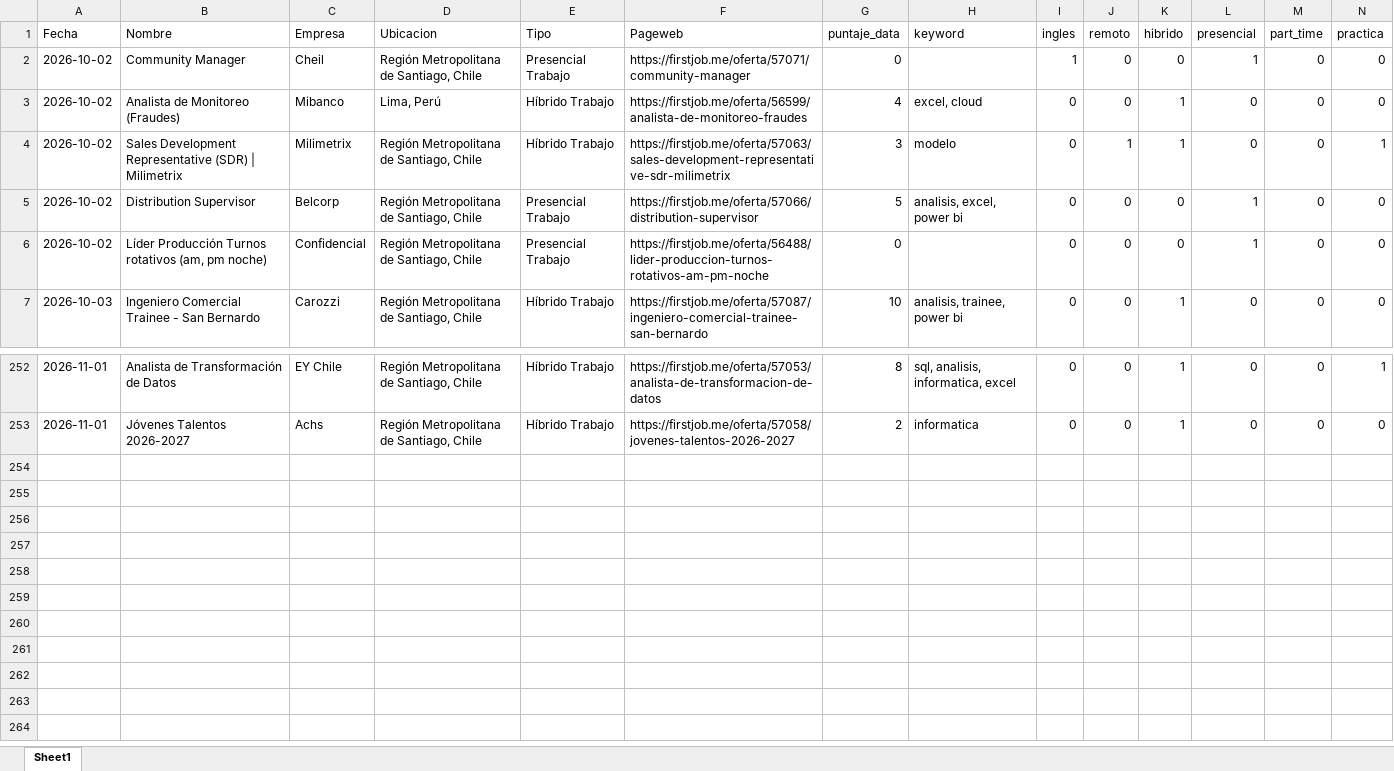
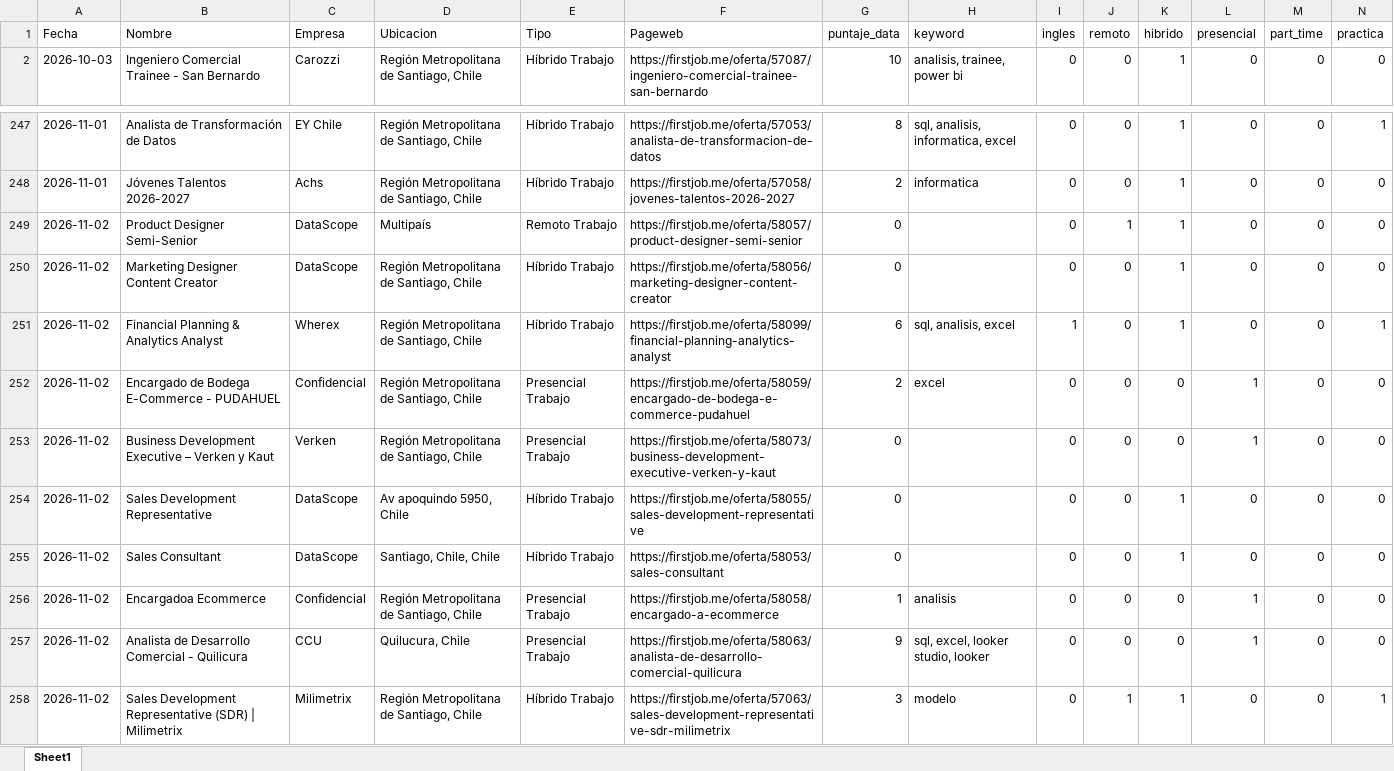
Before and after one commit to IgnOrtega/scraper-firstjob, an Excel workbook: data/first_job/summary_data.xlsx, sheet Sheet1, drawn as a sheet; only a part is shown, gaps mark what is left out; values as stored, in another font and other column widths than the file's, no borders; removed rows and columns are numbered as before the commit, all else as after; rows hold the shown columns only; the diff names each change by its address in the sheet, - before the commit and + after, or states it on an @@ line.

```diff
--- a/data/first_job/summary_data.xlsx (sheet Sheet1)
+++ b/data/first_job/summary_data.xlsx (sheet Sheet1)
-row 2: 2026-10-02 | Community Manager | Cheil | Región Metropolitana de Santiago, Chile | Presencial Trabajo | https://firstjob.me/oferta/57071/community-manager | 0 |  | 1 | 0 | 0 | 1 | 0 | 0
-row 3: 2026-10-02 | Analista de Monitoreo (Fraudes) | Mibanco | Lima, Perú | Híbrido Trabajo | https://firstjob.me/oferta/56599/analista-de-monitoreo-fraudes | 4 | excel, cloud | 0 | 0 | 1 | 0 | 0 | 0
-row 4: 2026-10-02 | Sales Development Representative (SDR) | Milimetrix | Milimetrix | Región Metropolitana de Santiago, Chile | Híbrido Trabajo | https://firstjob.me/oferta/57063/sales-development-representative-sdr-milimetrix | 3 | modelo | 0 | 1 | 1 | 0 | 0 | 1
-row 5: 2026-10-02 | Distribution Supervisor | Belcorp | Región Metropolitana de Santiago, Chile | Presencial Trabajo | https://firstjob.me/oferta/57066/distribution-supervisor | 5 | analisis, excel, power bi | 0 | 0 | 0 | 1 | 0 | 0
-row 6: 2026-10-02 | Líder Producción Turnos rotativos (am, pm noche) | Confidencial | Región Metropolitana de Santiago, Chile | Presencial Trabajo | https://firstjob.me/oferta/56488/lider-produccion-turnos-rotativos-am-pm-noche | 0 |  | 0 | 0 | 0 | 1 | 0 | 0
+row 249: 2026-11-02 | Product Designer Semi-Senior | DataScope | Multipaís | Remoto Trabajo | https://firstjob.me/oferta/58057/product-designer-semi-senior | 0 |  | 0 | 1 | 1 | 0 | 0 | 0
+row 250: 2026-11-02 | Marketing Designer Content Creator | DataScope | Región Metropolitana de Santiago, Chile | Híbrido Trabajo | https://firstjob.me/oferta/58056/marketing-designer-content-creator | 0 |  | 0 | 0 | 1 | 0 | 0 | 0
+row 251: 2026-11-02 | Financial Planning & Analytics Analyst | Wherex | Región Metropolitana de Santiago, Chile | Híbrido Trabajo | https://firstjob.me/oferta/58099/financial-planning-analytics-analyst | 6 | sql, analisis, excel | 1 | 0 | 1 | 0 | 0 | 1
+row 252: 2026-11-02 | Encargado de Bodega E-Commerce - PUDAHUEL | Confidencial | Región Metropolitana de Santiago, Chile | Presencial Trabajo | https://firstjob.me/oferta/58059/encargado-de-bodega-e-commerce-pudahuel | 2 | excel | 0 | 0 | 0 | 1 | 0 | 0
+row 253: 2026-11-02 | Business Development Executive – Verken y Kaut | Verken | Región Metropolitana de Santiago, Chile | Presencial Trabajo | https://firstjob.me/oferta/58073/business-development-executive-verken-y-kaut | 0 |  | 0 | 0 | 0 | 1 | 0 | 0
+row 254: 2026-11-02 | Sales Development Representative | DataScope | Av apoquindo 5950, Chile | Híbrido Trabajo | https://firstjob.me/oferta/58055/sales-development-representative | 0 |  | 0 | 0 | 1 | 0 | 0 | 0
+row 255: 2026-11-02 | Sales Consultant | DataScope | Santiago, Chile, Chile | Híbrido Trabajo | https://firstjob.me/oferta/58053/sales-consultant | 0 |  | 0 | 0 | 1 | 0 | 0 | 0
+row 256: 2026-11-02 | Encargadoa Ecommerce | Confidencial | Región Metropolitana de Santiago, Chile | Presencial Trabajo | https://firstjob.me/oferta/58058/encargado-a-ecommerce | 1 | analisis | 0 | 0 | 0 | 1 | 0 | 0
+row 257: 2026-11-02 | Analista de Desarrollo Comercial - Quilicura | CCU | Quilucura, Chile | Presencial Trabajo | https://firstjob.me/oferta/58063/analista-de-desarrollo-comercial-quilicura | 9 | sql, excel, looker studio, looker | 0 | 0 | 0 | 1 | 0 | 0
+row 258: 2026-11-02 | Sales Development Representative (SDR) | Milimetrix | Milimetrix | Región Metropolitana de Santiago, Chile | Híbrido Trabajo | https://firstjob.me/oferta/57063/sales-development-representative-sdr-milimetrix | 3 | modelo | 0 | 1 | 1 | 0 | 0 | 1
```
Also changed, not shown: 17 other files.
